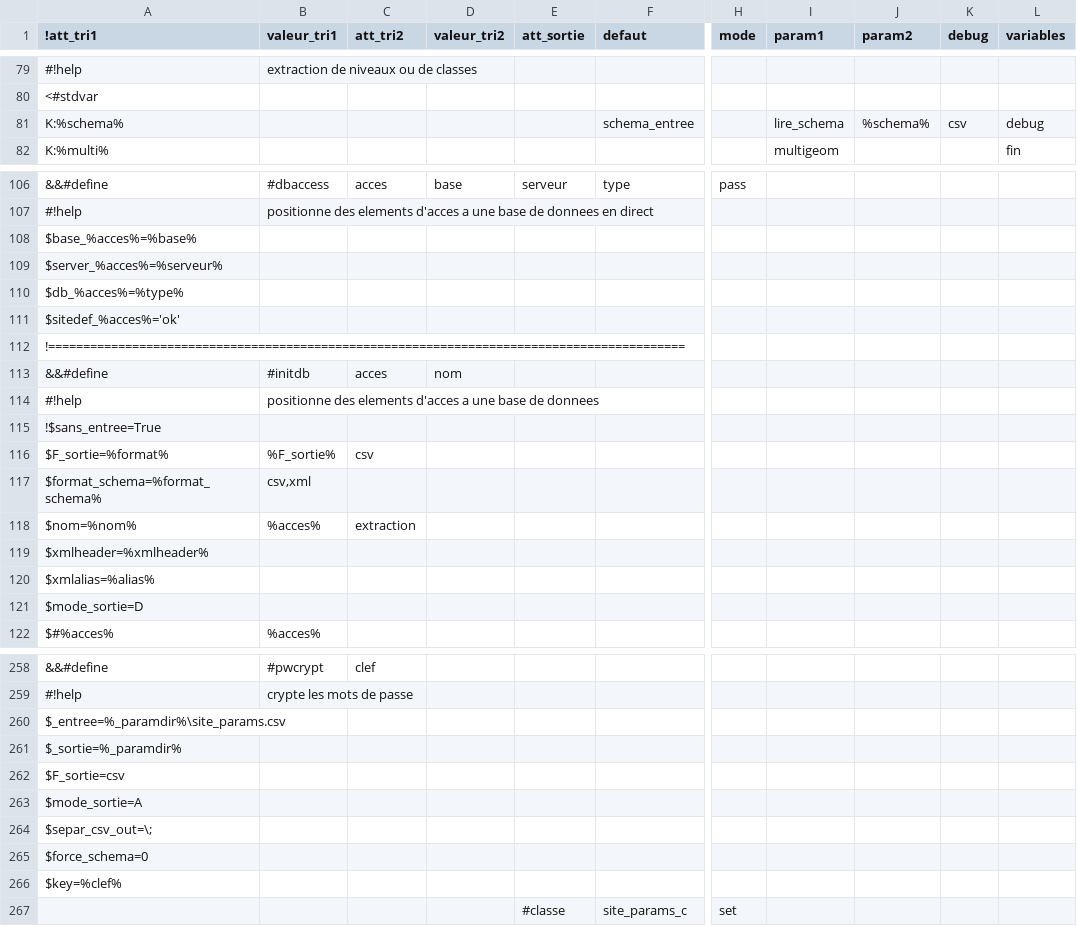
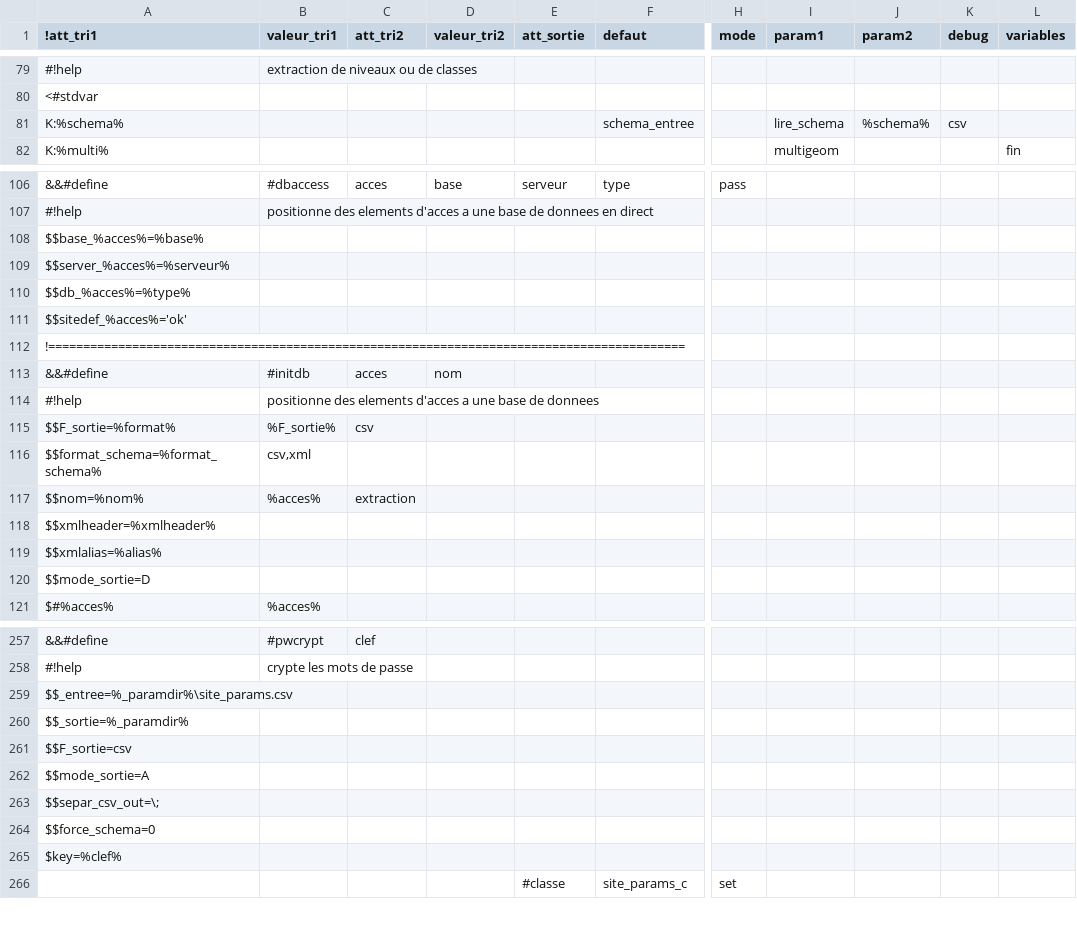
Before and after one commit to service-GCT-EMS/pyetl, a CSV file: pyetl/moteur/fonctions/commandes_internes.csv, drawn as a sheet; only a part is shown, gaps mark what is left out; removed rows and columns are numbered as before the commit, all else as after; rows hold the shown columns only; the diff covers the shown part only; the diff names each change by its address in the sheet, - before the commit and + after, or states it on an @@ line.

```diff
--- a/pyetl/moteur/fonctions/commandes_internes.csv
+++ b/pyetl/moteur/fonctions/commandes_internes.csv
-L81 (variables): debug
+L81 (variables): (empty)
-A108 (!att_tri1): $base_%acces%=%base%
+A108 (!att_tri1): $$base_%acces%=%base%
-A109 (!att_tri1): $server_%acces%=%serveur%
+A109 (!att_tri1): $$server_%acces%=%serveur%
-A110 (!att_tri1): $db_%acces%=%type%
+A110 (!att_tri1): $$db_%acces%=%type%
-A111 (!att_tri1): $sitedef_%acces%='ok'
+A111 (!att_tri1): $$sitedef_%acces%='ok'
-row 115: !$sans_entree=True
-A115 (!att_tri1): $F_sortie=%format%
+A115 (!att_tri1): $$F_sortie=%format%
-A116 (!att_tri1): $format_schema=%format_schema%
+A116 (!att_tri1): $$format_schema=%format_schema%
-A117 (!att_tri1): $nom=%nom%
+A117 (!att_tri1): $$nom=%nom%
-A118 (!att_tri1): $xmlheader=%xmlheader%
+A118 (!att_tri1): $$xmlheader=%xmlheader%
-A119 (!att_tri1): $xmlalias=%alias%
+A119 (!att_tri1): $$xmlalias=%alias%
-A120 (!att_tri1): $mode_sortie=D
+A120 (!att_tri1): $$mode_sortie=D
-A259 (!att_tri1): $_entree=%_paramdir%\site_params.csv
+A259 (!att_tri1): $$_entree=%_paramdir%\site_params.csv
-A260 (!att_tri1): $_sortie=%_paramdir%
+A260 (!att_tri1): $$_sortie=%_paramdir%
-A261 (!att_tri1): $F_sortie=csv
+A261 (!att_tri1): $$F_sortie=csv
-A262 (!att_tri1): $mode_sortie=A
+A262 (!att_tri1): $$mode_sortie=A
-A263 (!att_tri1): $separ_csv_out=\;
+A263 (!att_tri1): $$separ_csv_out=\;
-A264 (!att_tri1): $force_schema=0
+A264 (!att_tri1): $$force_schema=0
```
Also changed, not shown: 46 edited cells elsewhere in this file, 10 other files.
